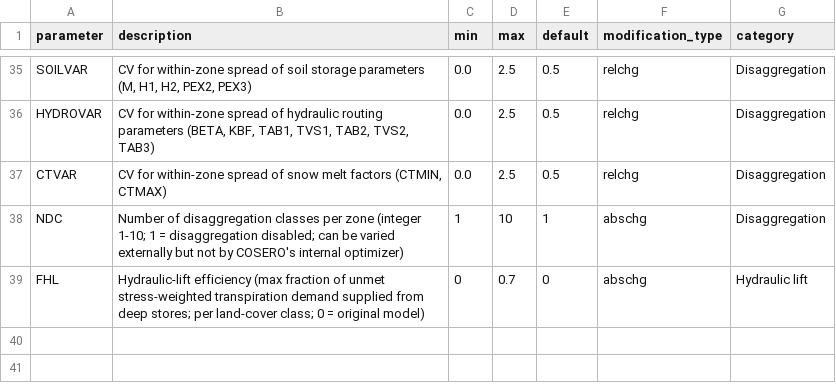
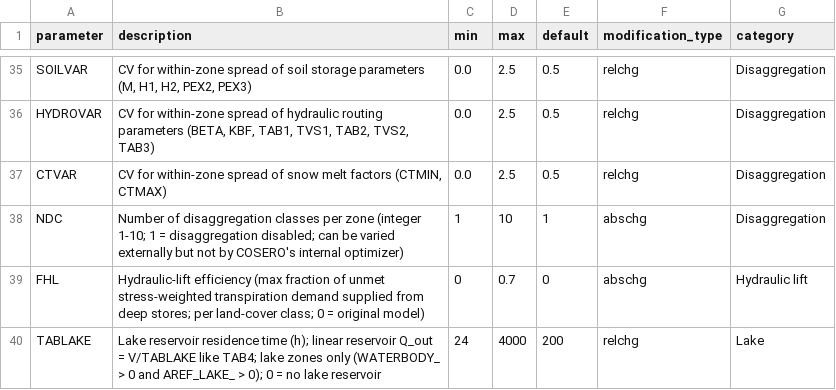
Before and after one commit to Herrnegger/CoseRo, a CSV file: inst/extdata/parameter_bounds.csv, drawn as a sheet; only a part is shown, gaps mark what is left out.

```diff
--- a/inst/extdata/parameter_bounds.csv
+++ b/inst/extdata/parameter_bounds.csv
@@ -39 +39,2 @@ NDC,Number of disaggregation classes per zone (integer 1-10; 1 = disaggregation
 FHL,Hydraulic-lift efficiency (max fraction of unmet stress-weighted transpiration demand supplied from deep stores; per land-cover class; 0 = original model),0,0.7,0,abschg,Hydraulic lift
+TABLAKE,Lake reservoir residence time (h); linear reservoir Q_out = V/TABLAKE like TAB4; lake zones only (WATERBODY_ > 0 and AREF_LAKE_ > 0); 0 = no lake reservoir,24,4000,200,relchg,Lake
```
Also changed, not shown: 3 other files.
